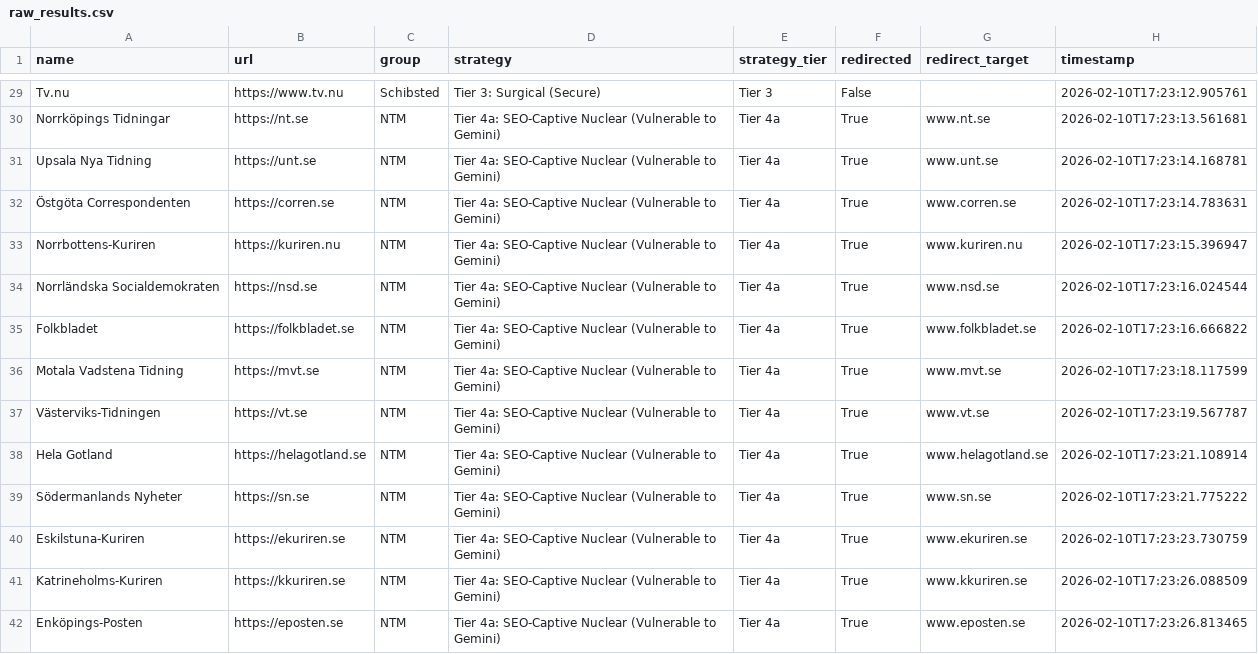
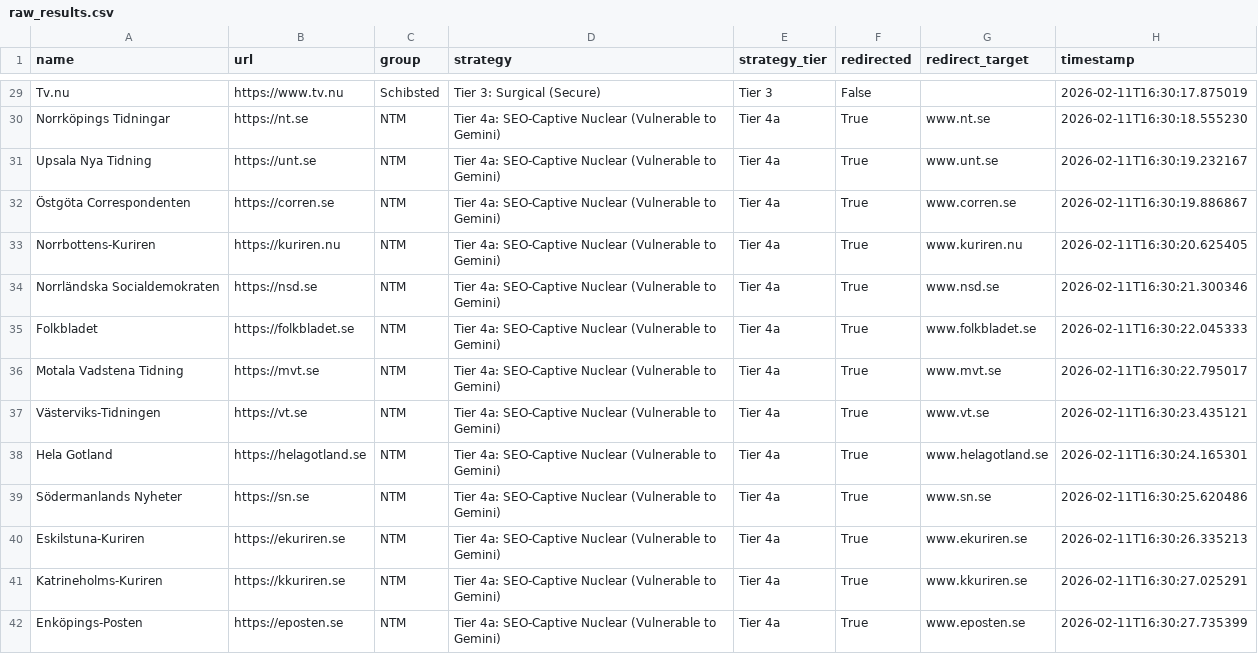
Before and after one commit to nabilalharethi/robot_txt_thesis, a CSV file: raw_results.csv, drawn as a sheet; only a part is shown, gaps mark what is left out; the diff covers the shown part only; the diff names each change by its address in the sheet, - before the commit and + after, or states it on an @@ line.

```diff
--- a/raw_results.csv
+++ b/raw_results.csv
-H29 (timestamp): 2026-02-10T17:23:12.905761
+H29 (timestamp): 2026-02-11T16:30:17.875019
-H30 (timestamp): 2026-02-10T17:23:13.561681
+H30 (timestamp): 2026-02-11T16:30:18.555230
-H31 (timestamp): 2026-02-10T17:23:14.168781
+H31 (timestamp): 2026-02-11T16:30:19.232167
-H32 (timestamp): 2026-02-10T17:23:14.783631
+H32 (timestamp): 2026-02-11T16:30:19.886867
-H33 (timestamp): 2026-02-10T17:23:15.396947
+H33 (timestamp): 2026-02-11T16:30:20.625405
-H34 (timestamp): 2026-02-10T17:23:16.024544
+H34 (timestamp): 2026-02-11T16:30:21.300346
-H35 (timestamp): 2026-02-10T17:23:16.666822
+H35 (timestamp): 2026-02-11T16:30:22.045333
-H36 (timestamp): 2026-02-10T17:23:18.117599
+H36 (timestamp): 2026-02-11T16:30:22.795017
-H37 (timestamp): 2026-02-10T17:23:19.567787
+H37 (timestamp): 2026-02-11T16:30:23.435121
-H38 (timestamp): 2026-02-10T17:23:21.108914
+H38 (timestamp): 2026-02-11T16:30:24.165301
-H39 (timestamp): 2026-02-10T17:23:21.775222
+H39 (timestamp): 2026-02-11T16:30:25.620486
-H40 (timestamp): 2026-02-10T17:23:23.730759
+H40 (timestamp): 2026-02-11T16:30:26.335213
-H41 (timestamp): 2026-02-10T17:23:26.088509
+H41 (timestamp): 2026-02-11T16:30:27.025291
-H42 (timestamp): 2026-02-10T17:23:26.813465
+H42 (timestamp): 2026-02-11T16:30:27.735399
```
Also changed, not shown: 68 edited cells elsewhere in this file, 9 other files.
